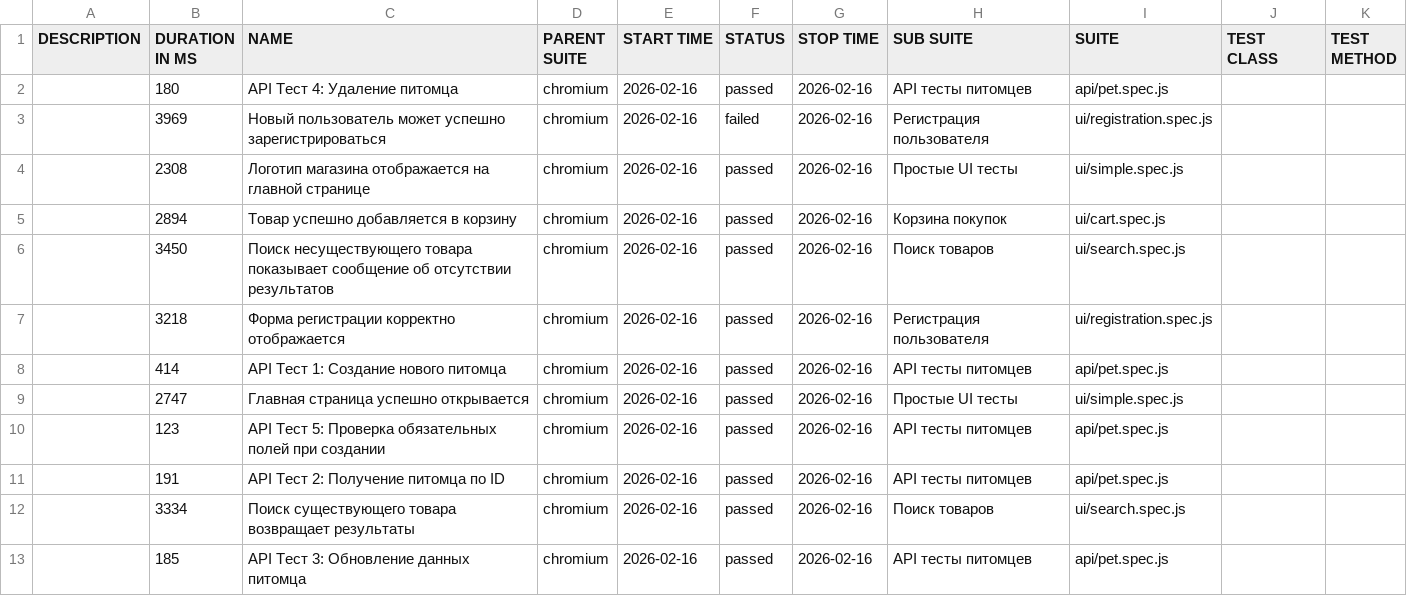
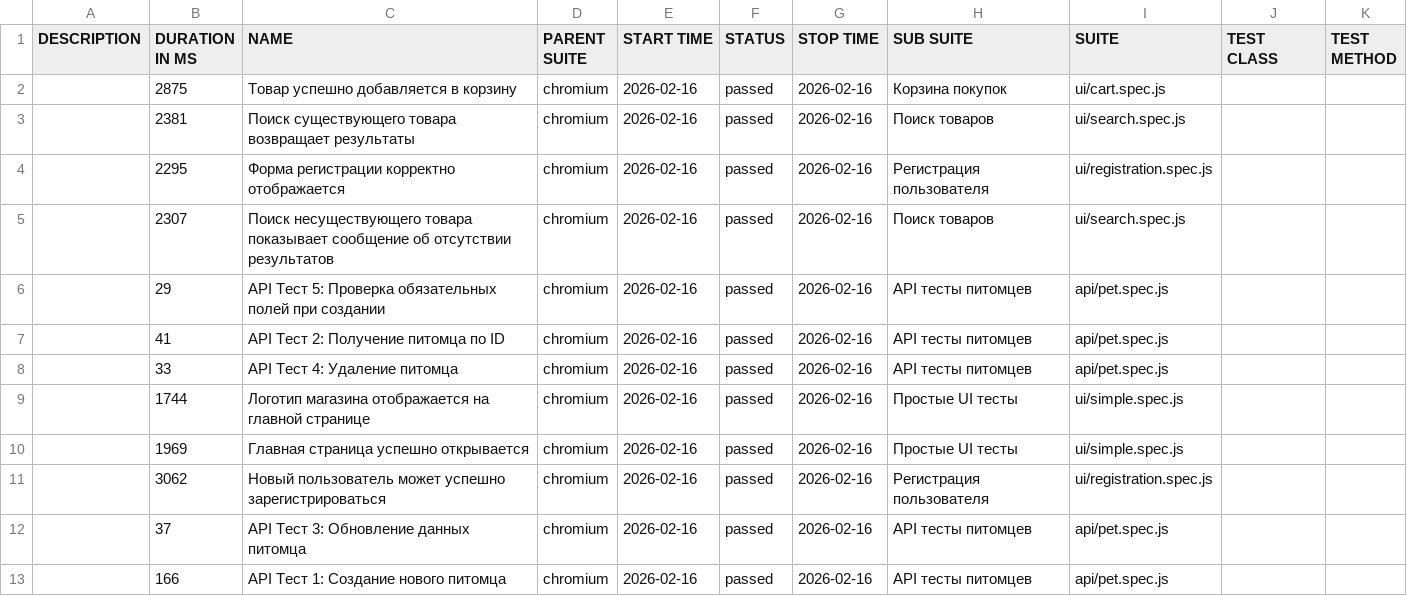
Before and after one commit to asvaa/QAdiploma, a CSV file: data/suites.csv, drawn as a sheet.

```diff
--- a/data/suites.csv
+++ b/data/suites.csv
@@ -1,13 +1,13 @@
 "DESCRIPTION","DURATION IN MS","NAME","PARENT SUITE","START TIME","STATUS","STOP TIME","SUB SUITE","SUITE","TEST CLASS","TEST METHOD"
-"","180","API Тест 4: Удаление питомца","chromium","2026-02-16","passed","2026-02-16","API тесты питомцев","api/pet.spec.js","",""
-"","3969","Новый пользователь может успешно зарегистрироваться","chromium","2026-02-16","failed","2026-02-16","Регистрация пользователя","ui/registration.spec.js","",""
-"","2308","Логотип магазина отображается на главной странице","chromium","2026-02-16","passed","2026-02-16","Простые UI тесты","ui/simple.spec.js","",""
-"","2894","Товар успешно добавляется в корзину","chromium","2026-02-16","passed","2026-02-16","Корзина покупок","ui/cart.spec.js","",""
-"","3450","Поиск несуществующего товара показывает сообщение об отсутствии результатов","chromium","2026-02-16","passed","2026-02-16","Поиск товаров","ui/search.spec.js","",""
-"","3218","Форма регистрации корректно отображается","chromium","2026-02-16","passed","2026-02-16","Регистрация пользователя","ui/registration.spec.js","",""
-"","414","API Тест 1: Создание нового питомца","chromium","2026-02-16","passed","2026-02-16","API тесты питомцев","api/pet.spec.js","",""
-"","2747","Главная страница успешно открывается","chromium","2026-02-16","passed","2026-02-16","Простые UI тесты","ui/simple.spec.js","",""
-"","123","API Тест 5: Проверка обязательных полей при создании","chromium","2026-02-16","passed","2026-02-16","API тесты питомцев","api/pet.spec.js","",""
-"","191","API Тест 2: Получение питомца по ID","chromium","2026-02-16","passed","2026-02-16","API тесты питомцев","api/pet.spec.js","",""
-"","3334","Поиск существующего товара возвращает результаты","chromium","2026-02-16","passed","2026-02-16","Поиск товаров","ui/search.spec.js","",""
-"","185","API Тест 3: Обновление данных питомца","chromium","2026-02-16","passed","2026-02-16","API тесты питомцев","api/pet.spec.js","",""
+"","2875","Товар успешно добавляется в корзину","chromium","2026-02-16","passed","2026-02-16","Корзина покупок","ui/cart.spec.js","",""
+"","2381","Поиск существующего товара возвращает результаты","chromium","2026-02-16","passed","2026-02-16","Поиск товаров","ui/search.spec.js","",""
+"","2295","Форма регистрации корректно отображается","chromium","2026-02-16","passed","2026-02-16","Регистрация пользователя","ui/registration.spec.js","",""
+"","2307","Поиск несуществующего товара показывает сообщение об отсутствии результатов","chromium","2026-02-16","passed","2026-02-16","Поиск товаров","ui/search.spec.js","",""
+"","29","API Тест 5: Проверка обязательных полей при создании","chromium","2026-02-16","passed","2026-02-16","API тесты питомцев","api/pet.spec.js","",""
+"","41","API Тест 2: Получение питомца по ID","chromium","2026-02-16","passed","2026-02-16","API тесты питомцев","api/pet.spec.js","",""
+"","33","API Тест 4: Удаление питомца","chromium","2026-02-16","passed","2026-02-16","API тесты питомцев","api/pet.spec.js","",""
+"","1744","Логотип магазина отображается на главной странице","chromium","2026-02-16","passed","2026-02-16","Простые UI тесты","ui/simple.spec.js","",""
+"","1969","Главная страница успешно открывается","chromium","2026-02-16","passed","2026-02-16","Простые UI тесты","ui/simple.spec.js","",""
+"","3062","Новый пользователь может успешно зарегистрироваться","chromium","2026-02-16","passed","2026-02-16","Регистрация пользователя","ui/registration.spec.js","",""
+"","37","API Тест 3: Обновление данных питомца","chromium","2026-02-16","passed","2026-02-16","API тесты питомцев","api/pet.spec.js","",""
+"","166","API Тест 1: Создание нового питомца","chromium","2026-02-16","passed","2026-02-16","API тесты питомцев","api/pet.spec.js","",""
```
Also changed, not shown: 50 other files.
